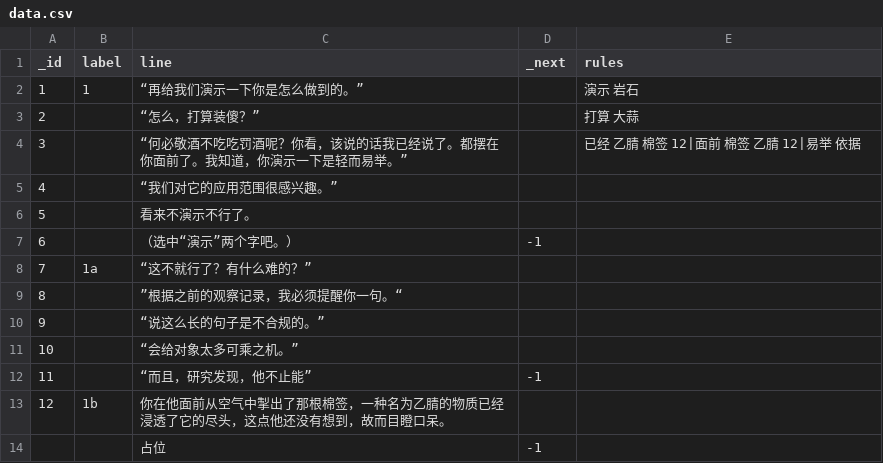
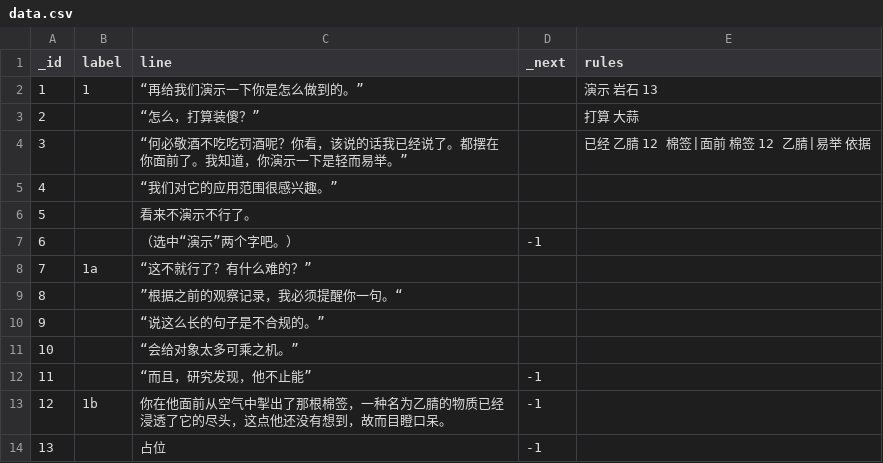
Before and after one commit to alpacanist/puncrime, a CSV file: data.csv, drawn as a sheet.

Commit message:
async fade and 3 arg rule

```diff
--- a/data.csv
+++ b/data.csv
@@ -1,5 +1,5 @@
 _id,label,line,_next,rules
-1,1,“再给我们演示一下你是怎么做到的。”,,演示 岩石
+1,1,“再给我们演示一下你是怎么做到的。”,,演示 岩石 13
 2,,“怎么，打算装傻？”,,打算 大蒜
-3,,“何必敬酒不吃吃罚酒呢？你看，该说的话我已经说了。都摆在你面前了。我知道，你演示一下是轻而易举。”,,已经 乙腈 棉签 12|面前 棉签 乙腈 12|易举 依据
+3,,“何必敬酒不吃吃罚酒呢？你看，该说的话我已经说了。都摆在你面前了。我知道，你演示一下是轻而易举。”,,已经 乙腈 12 棉签|面前 棉签 12 乙腈|易举 依据
 4,,“我们对它的应用范围很感兴趣。”,,
@@ -12,3 +12,3 @@ _id,label,line,_next,rules
 11,,“而且，研究发现，他不止能”,-1,
-12,1b,你在他面前从空气中掣出了那根棉签，一种名为乙腈的物质已经浸透了它的尽头，这点他还没有想到，故而目瞪口呆。,,
-,,占位,-1,
+12,1b,你在他面前从空气中掣出了那根棉签，一种名为乙腈的物质已经浸透了它的尽头，这点他还没有想到，故而目瞪口呆。,-1,
+13,,占位,-1,
```
Also changed, not shown: 1 other file.
